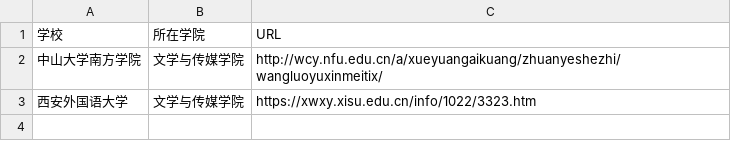
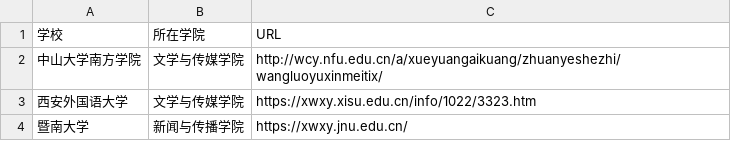
Before and after one commit to e-xyr/techollab-20, a CSV file: list.csv, drawn as a sheet.

Commit message:
添加了暨南大学

```diff
--- a/list.csv
+++ b/list.csv
@@ -3 +3,2 @@
 西安外国语大学,文学与传媒学院,https://xwxy.xisu.edu.cn/info/1022/3323.htm
+暨南大学,新闻与传播学院,https://xwxy.jnu.edu.cn/
```
